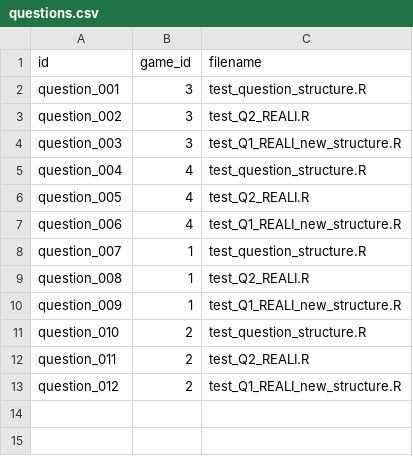
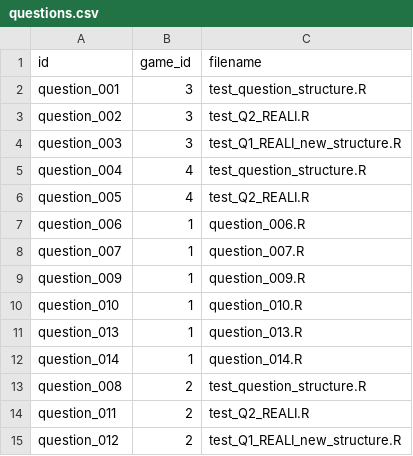
Before and after one commit to ingerej/statlit-game, a CSV file: questions.csv, drawn as a sheet.

Commit message:
Made more games and changed design

```diff
--- a/questions.csv
+++ b/questions.csv
@@ -6,7 +6,9 @@ id, game_id, filename
 "question_005", 4,"test_Q2_REALI.R"
-"question_006", 4,"test_Q1_REALI_new_structure.R"
-"question_007", 1,"test_question_structure.R"
-"question_008", 1,"test_Q2_REALI.R"
-"question_009", 1,"test_Q1_REALI_new_structure.R"
-"question_010", 2,"test_question_structure.R"
+"question_006", 1,"question_006.R"
+"question_007", 1,"question_007.R"
+"question_009", 1,"question_009.R"
+"question_010", 1,"question_010.R"
+"question_013", 1,"question_013.R"
+"question_014", 1,"question_014.R"
+"question_008", 2,"test_question_structure.R"
 "question_011", 2,"test_Q2_REALI.R"
```
Also changed, not shown: 9 other files.
